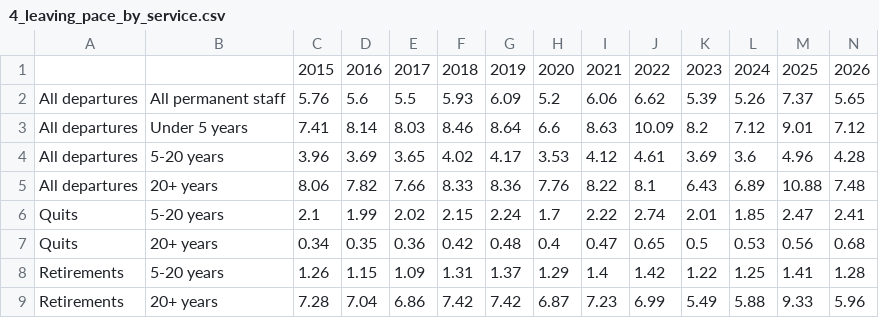
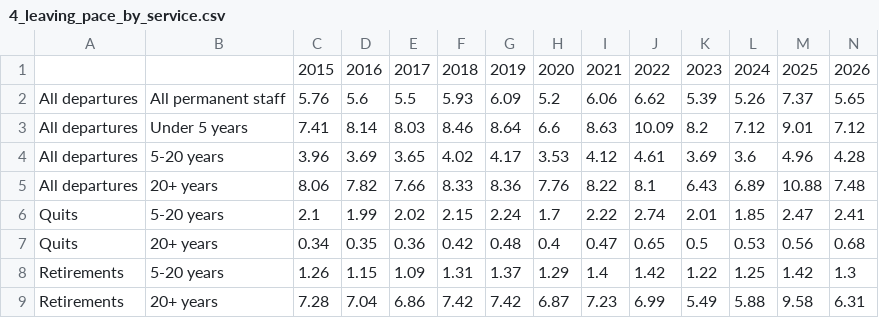
Before and after one commit to abigailhaddad/federal-attrition-patterns, a CSV file: charts/4_leaving_pace_by_service.csv, drawn as a sheet.

```diff
--- a/charts/4_leaving_pace_by_service.csv
+++ b/charts/4_leaving_pace_by_service.csv
@@ -7,3 +7,3 @@ Quits,5-20 years,2.1,1.99,2.02,2.15,2.24,1.7,2.22,2.74,2.01,1.85,2.47,2.41
 Quits,20+ years,0.34,0.35,0.36,0.42,0.48,0.4,0.47,0.65,0.5,0.53,0.56,0.68
-Retirements,5-20 years,1.26,1.15,1.09,1.31,1.37,1.29,1.4,1.42,1.22,1.25,1.41,1.28
-Retirements,20+ years,7.28,7.04,6.86,7.42,7.42,6.87,7.23,6.99,5.49,5.88,9.33,5.96
+Retirements,5-20 years,1.26,1.15,1.09,1.31,1.37,1.29,1.4,1.42,1.22,1.25,1.42,1.3
+Retirements,20+ years,7.28,7.04,6.86,7.42,7.42,6.87,7.23,6.99,5.49,5.88,9.58,6.31
```
Also changed, not shown: charts/tables/2026_departures_by_service_and_education.csv, charts/tables/2026_vs_normal_with_late_records.csv, 6 other files.
